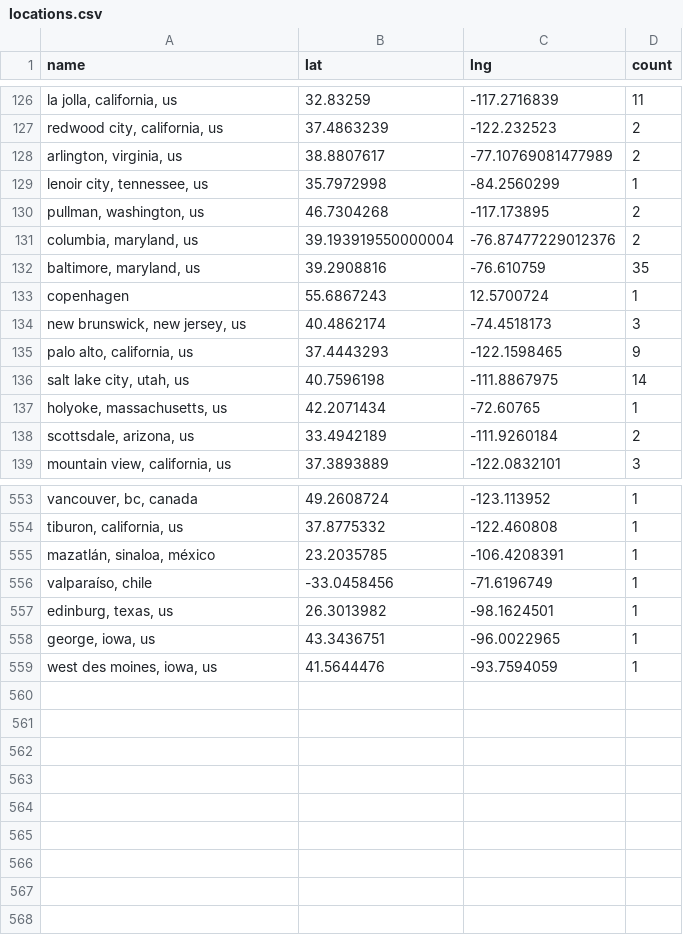
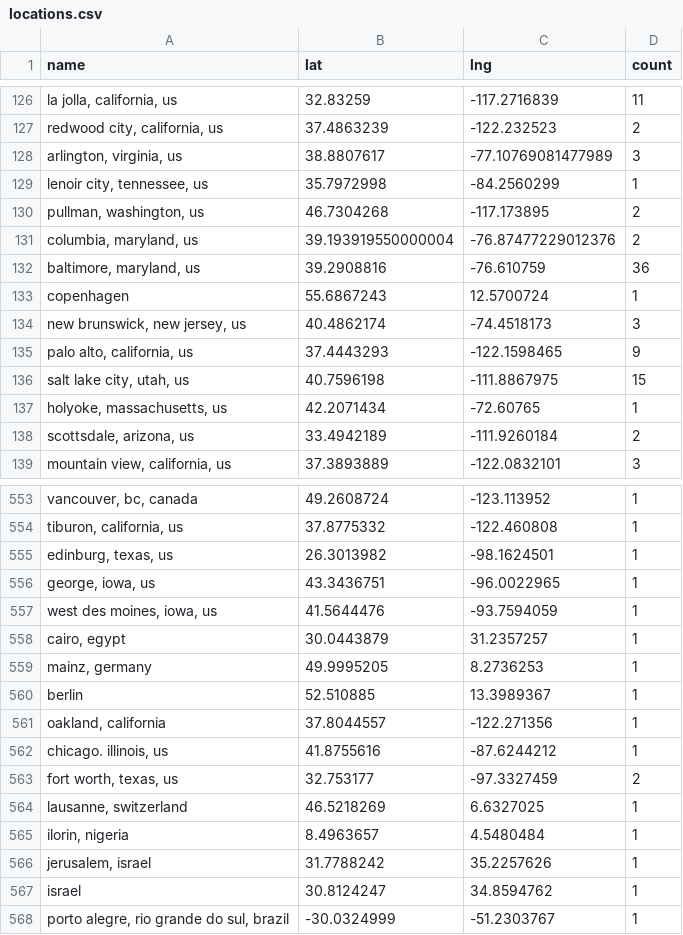
Before and after one commit to USRSE/usrse-map, a CSV file: _data/locations.csv, drawn as a sheet; only a part is shown, gaps mark what is left out; removed rows and columns are numbered as before the commit, all else as after; the diff covers the shown part only; the diff names each change by its address in the sheet, - before the commit and + after, or states it on an @@ line.

```diff
--- a/_data/locations.csv
+++ b/_data/locations.csv
-D128 (count): 2
+D128 (count): 3
-D132 (count): 35
+D132 (count): 36
-D136 (count): 14
+D136 (count): 15
-row 555: mazatlán, sinaloa, méxico | 23.2035785 | -106.4208391 | 1
-row 556: valparaíso, chile | -33.0458456 | -71.6196749 | 1
+row 558: cairo, egypt | 30.0443879 | 31.2357257 | 1
+row 559: mainz, germany | 49.9995205 | 8.2736253 | 1
+row 560: berlin | 52.510885 | 13.3989367 | 1
+row 561: oakland, california | 37.8044557 | -122.271356 | 1
+row 562: chicago. illinois, us | 41.8755616 | -87.6244212 | 1
+row 563: fort worth, texas, us | 32.753177 | -97.3327459 | 2
+row 564: lausanne, switzerland | 46.5218269 | 6.6327025 | 1
+row 565: ilorin, nigeria | 8.4963657 | 4.5480484 | 1
+row 566: jerusalem, israel | 31.7788242 | 35.2257626 | 1
+row 567: israel | 30.8124247 | 34.8594762 | 1
+row 568: porto alegre, rio grande do sul, brazil | -30.0324999 | -51.2303767 | 1
```
Also changed, not shown: 35 edited cells elsewhere in this file.
